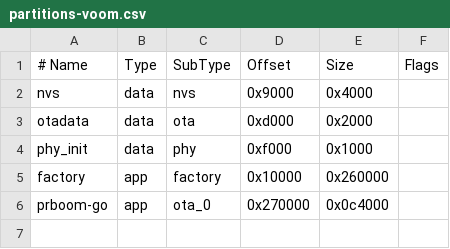
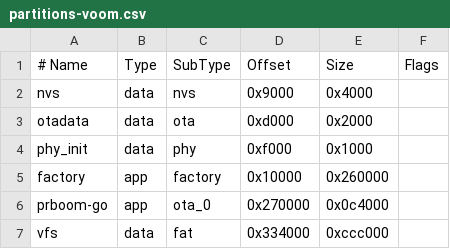
Before and after one commit to ventilastation/vsdk, a CSV file: hardware/rotor/partitions-voom.csv, drawn as a sheet; the diff names each change by its address in the sheet, - before the commit and + after, or states it on an @@ line.

Commit message:
Add ventilastation voom flashing workflow

```diff
--- a/hardware/rotor/partitions-voom.csv
+++ b/hardware/rotor/partitions-voom.csv
+row 7: vfs | data | fat | 0x334000 | 0xccc000
```
Also changed, not shown: 10 other files.
